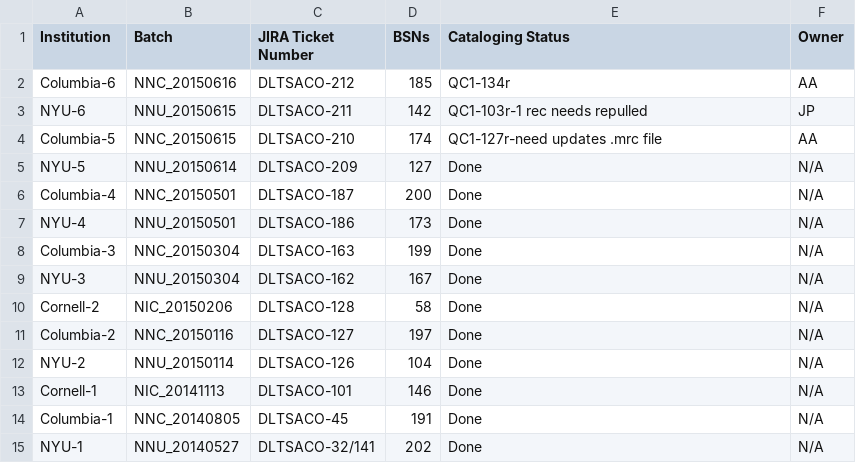
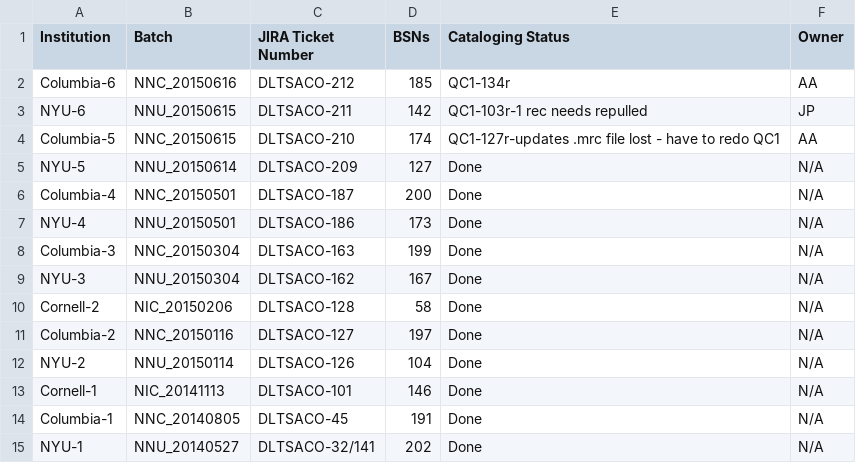
Before and after one commit to NYULibraries/aco-karms, a CSV file: work/batch-jira-tkts.csv, drawn as a sheet.

Commit message:
Update batch-jira-tkts.csv

```diff
--- a/work/batch-jira-tkts.csv
+++ b/work/batch-jira-tkts.csv
@@ -3,3 +3,3 @@ Columbia-6,NNC_20150616,DLTSACO-212,185,QC1-134r,AA
 NYU-6,NNU_20150615,DLTSACO-211,142,QC1-103r-1 rec needs repulled,JP
-Columbia-5,NNC_20150615,DLTSACO-210,174,QC1-127r-need updates .mrc file,AA
+Columbia-5,NNC_20150615,DLTSACO-210,174,QC1-127r-updates .mrc file lost - have to redo QC1,AA
 NYU-5,NNU_20150614,DLTSACO-209,127,Done,N/A
```
